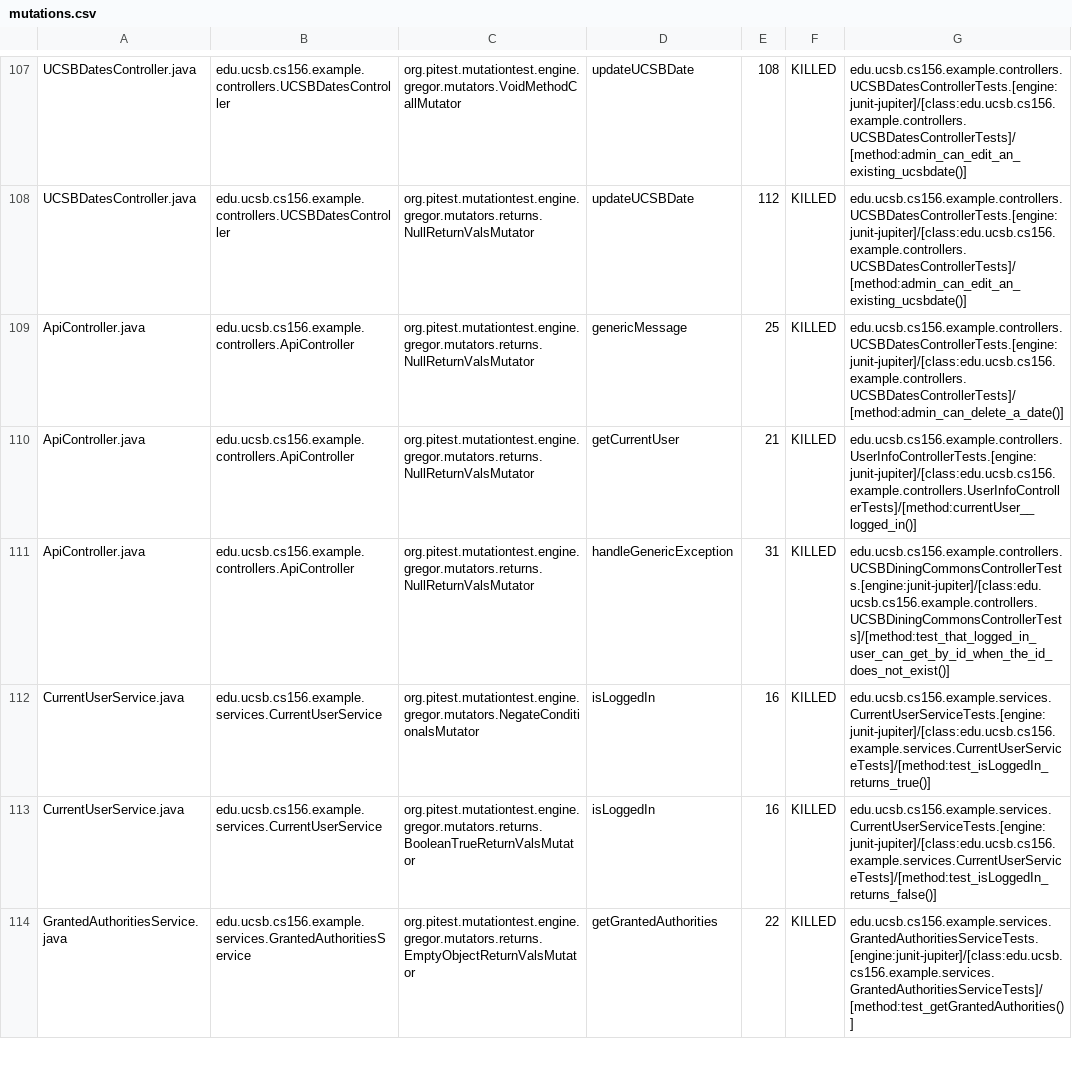
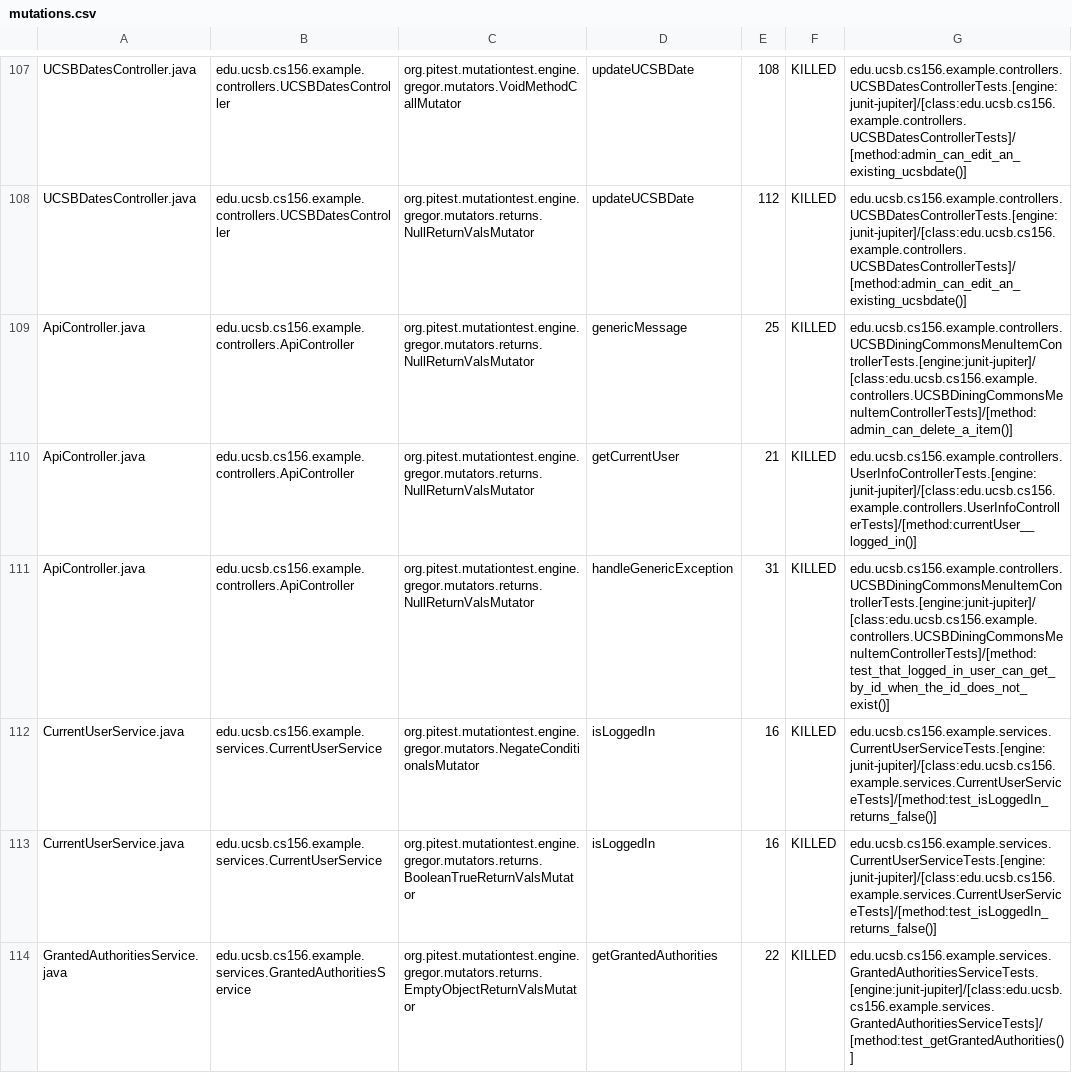
Before and after one commit to ucsb-cs156-m23/team02-m23-9am-2, a CSV file: pitest/mutations.csv, drawn as a sheet; only a part is shown, gaps mark what is left out.

Commit message:
Deploying to gh-pages from @ ucsb-cs156-m23/team02-m23-9am-2@89609ca79214aacf73ef7ca6b7ec303b340861eb 🚀

```diff
--- a/pitest/mutations.csv
+++ b/pitest/mutations.csv
@@ -108,6 +108,6 @@ UCSBDatesController.java,edu.ucsb.cs156.example.controllers.UCSBDatesController,
 UCSBDatesController.java,edu.ucsb.cs156.example.controllers.UCSBDatesController,org.pitest.mutationtest.engine.gregor.mutators.returns.NullReturnValsMutator,updateUCSBDate,112,KILLED,edu.ucsb.cs156.example.controllers.UCSBDatesControllerTests.[engine:junit-jupiter]/[class:edu.ucsb.cs156.example.controllers.UCSBDatesControllerTests]/[method:admin_can_edit_an_existing_ucsbdate()]
-ApiController.java,edu.ucsb.cs156.example.controllers.ApiController,org.pitest.mutationtest.engine.gregor.mutators.returns.NullReturnValsMutator,genericMessage,25,KILLED,edu.ucsb.cs156.example.controllers.UCSBDatesControllerTests.[engine:junit-jupiter]/[class:edu.ucsb.cs156.example.controllers.UCSBDatesControllerTests]/[method:admin_can_delete_a_date()]
+ApiController.java,edu.ucsb.cs156.example.controllers.ApiController,org.pitest.mutationtest.engine.gregor.mutators.returns.NullReturnValsMutator,genericMessage,25,KILLED,edu.ucsb.cs156.example.controllers.UCSBDiningCommonsMenuItemControllerTests.[engine:junit-jupiter]/[class:edu.ucsb.cs156.example.controllers.UCSBDiningCommonsMenuItemControllerTests]/[method:admin_can_delete_a_item()]
 ApiController.java,edu.ucsb.cs156.example.controllers.ApiController,org.pitest.mutationtest.engine.gregor.mutators.returns.NullReturnValsMutator,getCurrentUser,21,KILLED,edu.ucsb.cs156.example.controllers.UserInfoControllerTests.[engine:junit-jupiter]/[class:edu.ucsb.cs156.example.controllers.UserInfoControllerTests]/[method:currentUser__logged_in()]
-ApiController.java,edu.ucsb.cs156.example.controllers.ApiController,org.pitest.mutationtest.engine.gregor.mutators.returns.NullReturnValsMutator,handleGenericException,31,KILLED,edu.ucsb.cs156.example.controllers.UCSBDiningCommonsControllerTests.[engine:junit-jupiter]/[class:edu.ucsb.cs156.example.controllers.UCSBDiningCommonsControllerTests]/[method:test_that_logged_in_user_can_get_by_id_when_the_id_does_not_exist()]
-CurrentUserService.java,edu.ucsb.cs156.example.services.CurrentUserService,org.pitest.mutationtest.engine.gregor.mutators.NegateConditionalsMutator,isLoggedIn,16,KILLED,edu.ucsb.cs156.example.services.CurrentUserServiceTests.[engine:junit-jupiter]/[class:edu.ucsb.cs156.example.services.CurrentUserServiceTests]/[method:test_isLoggedIn_returns_true()]
+ApiController.java,edu.ucsb.cs156.example.controllers.ApiController,org.pitest.mutationtest.engine.gregor.mutators.returns.NullReturnValsMutator,handleGenericException,31,KILLED,edu.ucsb.cs156.example.controllers.UCSBDiningCommonsMenuItemControllerTests.[engine:junit-jupiter]/[class:edu.ucsb.cs156.example.controllers.UCSBDiningCommonsMenuItemControllerTests]/[method:test_that_logged_in_user_can_get_by_id_when_the_id_does_not_exist()]
+CurrentUserService.java,edu.ucsb.cs156.example.services.CurrentUserService,org.pitest.mutationtest.engine.gregor.mutators.NegateConditionalsMutator,isLoggedIn,16,KILLED,edu.ucsb.cs156.example.services.CurrentUserServiceTests.[engine:junit-jupiter]/[class:edu.ucsb.cs156.example.services.CurrentUserServiceTests]/[method:test_isLoggedIn_returns_false()]
 CurrentUserService.java,edu.ucsb.cs156.example.services.CurrentUserService,org.pitest.mutationtest.engine.gregor.mutators.returns.BooleanTrueReturnValsMutator,isLoggedIn,16,KILLED,edu.ucsb.cs156.example.services.CurrentUserServiceTests.[engine:junit-jupiter]/[class:edu.ucsb.cs156.example.services.CurrentUserServiceTests]/[method:test_isLoggedIn_returns_false()]
```
Also changed, not shown: 15 other files.
